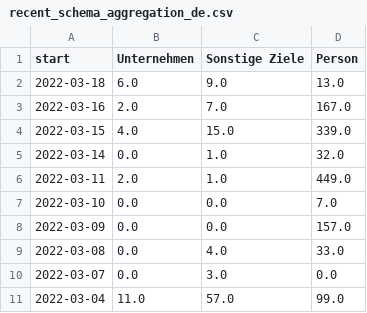
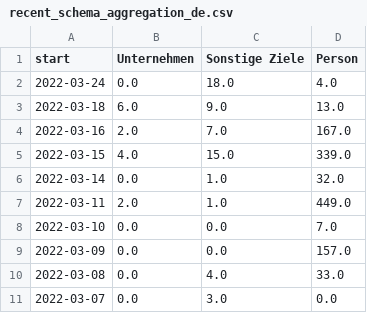
Before and after one commit to correctiv/ru-sanctions-dashboard, a CSV file: src/data/recent_schema_aggregation_de.csv, drawn as a sheet.

```diff
--- a/src/data/recent_schema_aggregation_de.csv
+++ b/src/data/recent_schema_aggregation_de.csv
@@ -1,2 +1,3 @@
 start,Unternehmen,Sonstige Ziele,Person
+2022-03-24,0.0,18.0,4.0
 2022-03-18,6.0,9.0,13.0
@@ -10,2 +11 @@ start,Unternehmen,Sonstige Ziele,Person
 2022-03-07,0.0,3.0,0.0
-2022-03-04,11.0,57.0,99.0
```
Also changed, not shown: src/data/recent_origin_aggregation_table.csv, src/data/recent_schema_aggregation_en.csv, 3 other files.
